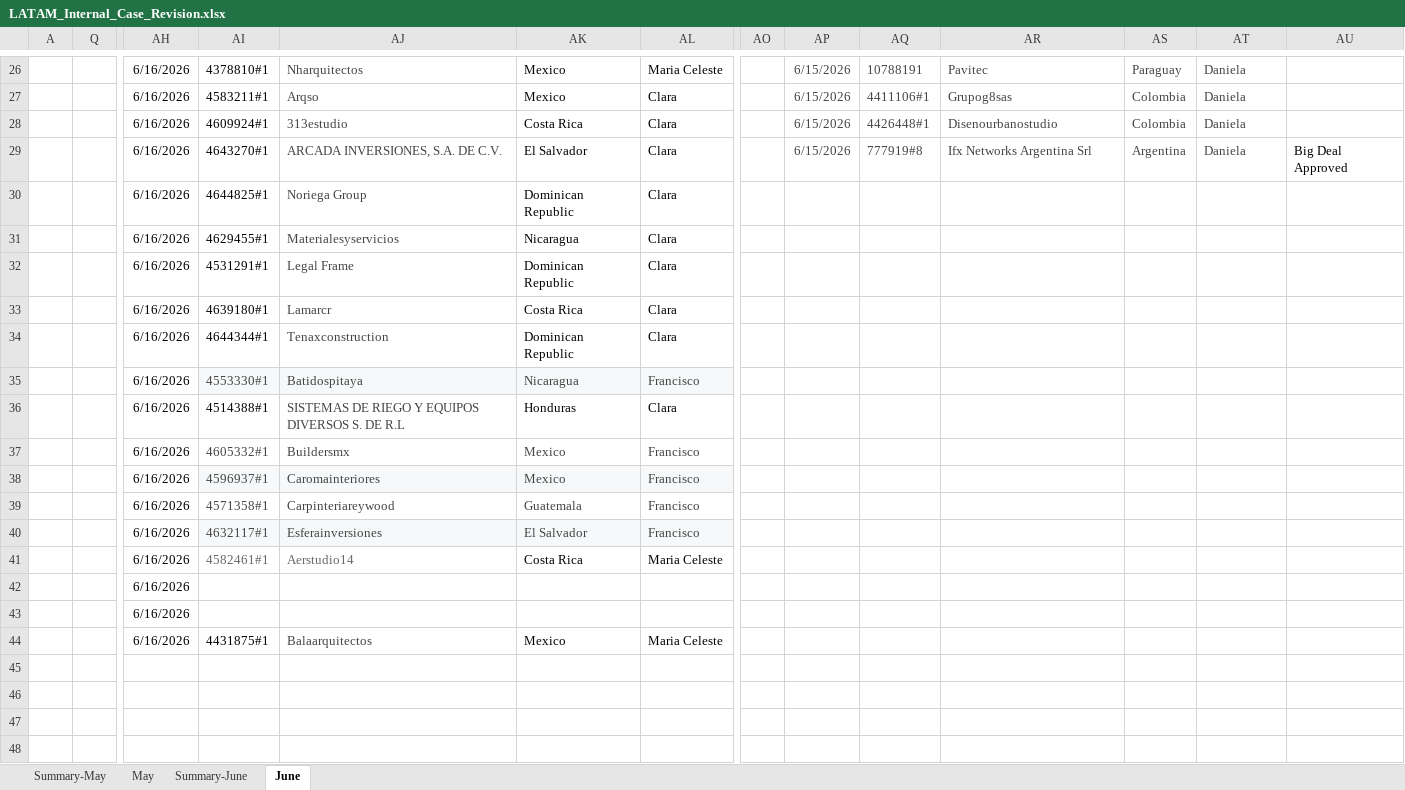
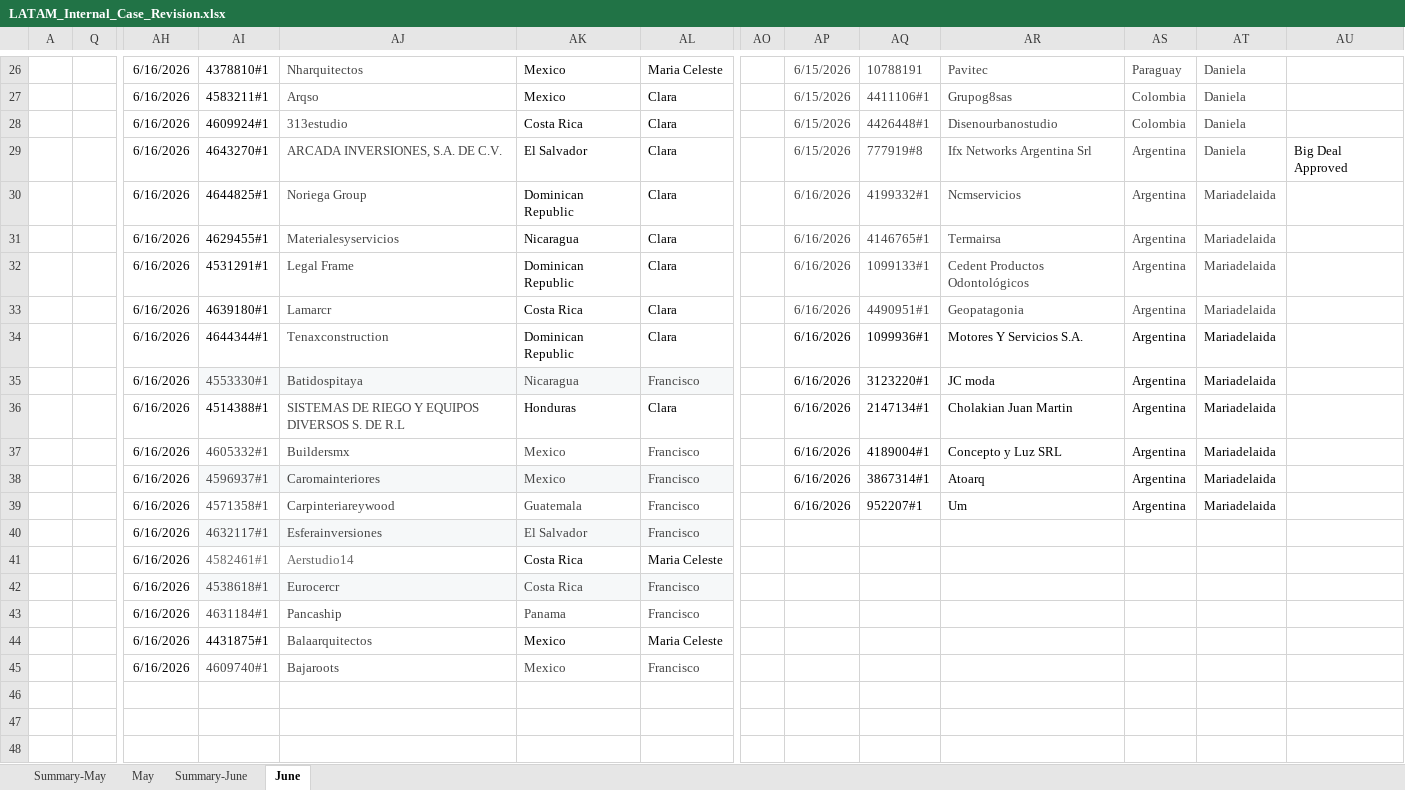
Before and after one commit to Jesus-Ameneiro/latam-dashboard, an Excel workbook: data/LATAM_Internal_Case_Revision.xlsx, sheet June, drawn as a sheet; only a part is shown, gaps mark what is left out; values as stored, in another font and other column widths than the file's, no borders; charts and pictures and conditional formats and table styles not drawn; removed rows and columns are numbered as before the commit, all else as after; rows hold the shown columns only; the diff names each change by its address in the sheet, - before the commit and + after, or states it on an @@ line.

Commit message:
Auto-upload: LATAM Case Revision xlsx [2026-06-16 19:34]

```diff
--- a/data/LATAM_Internal_Case_Revision.xlsx (sheet June)
+++ b/data/LATAM_Internal_Case_Revision.xlsx (sheet June)
-AP30:AP39: (empty)
+AP30:AP39: 6/16/2026
-AQ30: (empty)
+AQ30: 4199332#1
-AR30: (empty)
+AR30: Ncmservicios
-AS30:AS39: (empty)
+AS30:AS39: Argentina
-AT30:AT39: (empty)
+AT30:AT39: Mariadelaida
-AQ31: (empty)
+AQ31: 4146765#1
-AR31: (empty)
+AR31: Termairsa
-AQ32: (empty)
+AQ32: 1099133#1
-AR32: (empty)
+AR32: Cedent Productos Odontológicos
-AQ33: (empty)
+AQ33: 4490951#1
-AR33: (empty)
+AR33: Geopatagonia
-AQ34: (empty)
+AQ34: 1099936#1
-AR34: (empty)
+AR34: Motores Y Servicios S.A.
-AQ35: (empty)
+AQ35: 3123220#1
-AR35: (empty)
+AR35: JC moda
-AQ36: (empty)
+AQ36: 2147134#1
-AR36: (empty)
+AR36: Cholakian Juan Martin
-AQ37: (empty)
+AQ37: 4189004#1
-AR37: (empty)
+AR37: Concepto y Luz SRL
-AQ38: (empty)
+AQ38: 3867314#1
-AR38: (empty)
+AR38: Atoarq
-AQ39: (empty)
+AQ39: 952207#1
-AR39: (empty)
+AR39: Um
-row 42:  |  | 6/16/2026
-row 43:  |  | 6/16/2026
+row 42:  |  | 6/16/2026 | 4538618#1 | Eurocercr | Costa Rica | Francisco
+row 43:  |  | 6/16/2026 | 4631184#1 | Pancaship | Panama | Francisco
-row 45: (empty)
+row 45:  |  | 6/16/2026 | 4609740#1 | Bajaroots | Mexico | Francisco
```
Also changed, not shown: sheet Summary-June.
